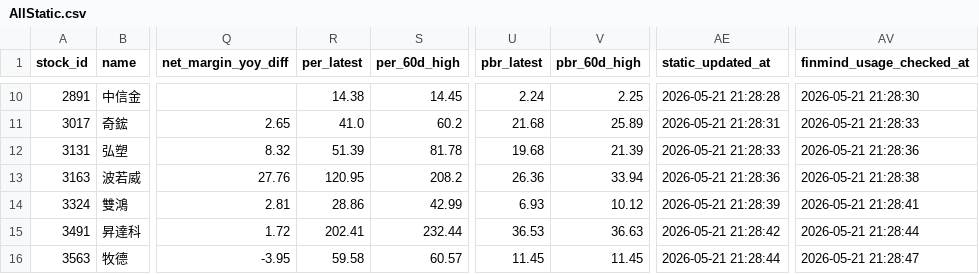
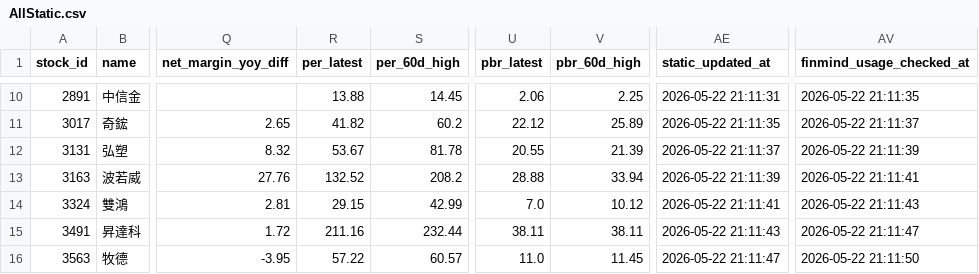
Before and after one commit to ONicole0101/Holding, a CSV file: AllStatic.csv, drawn as a sheet; only a part is shown, gaps mark what is left out; the diff covers the shown part only; the diff names each change by its address in the sheet, - before the commit and + after, or states it on an @@ line.

```diff
--- a/AllStatic.csv
+++ b/AllStatic.csv
-R10 (per_latest): 14.38
+R10 (per_latest): 13.88
-U10 (pbr_latest): 2.24
+U10 (pbr_latest): 2.06
-AE10 (static_updated_at): 2026-05-21 21:28:28
+AE10 (static_updated_at): 2026-05-22 21:11:31
-AV10 (finmind_usage_checked_at): 2026-05-21 21:28:30
+AV10 (finmind_usage_checked_at): 2026-05-22 21:11:35
-R11 (per_latest): 41.0
+R11 (per_latest): 41.82
-U11 (pbr_latest): 21.68
+U11 (pbr_latest): 22.12
-AE11 (static_updated_at): 2026-05-21 21:28:31
+AE11 (static_updated_at): 2026-05-22 21:11:35
-AV11 (finmind_usage_checked_at): 2026-05-21 21:28:33
+AV11 (finmind_usage_checked_at): 2026-05-22 21:11:37
-R12 (per_latest): 51.39
+R12 (per_latest): 53.67
-U12 (pbr_latest): 19.68
+U12 (pbr_latest): 20.55
-AE12 (static_updated_at): 2026-05-21 21:28:33
+AE12 (static_updated_at): 2026-05-22 21:11:37
-AV12 (finmind_usage_checked_at): 2026-05-21 21:28:36
+AV12 (finmind_usage_checked_at): 2026-05-22 21:11:39
-R13 (per_latest): 120.95
+R13 (per_latest): 132.52
-U13 (pbr_latest): 26.36
+U13 (pbr_latest): 28.88
-AE13 (static_updated_at): 2026-05-21 21:28:36
+AE13 (static_updated_at): 2026-05-22 21:11:39
-AV13 (finmind_usage_checked_at): 2026-05-21 21:28:38
+AV13 (finmind_usage_checked_at): 2026-05-22 21:11:41
-R14 (per_latest): 28.86
+R14 (per_latest): 29.15
-U14 (pbr_latest): 6.93
+U14 (pbr_latest): 7.0
-AE14 (static_updated_at): 2026-05-21 21:28:39
+AE14 (static_updated_at): 2026-05-22 21:11:41
-AV14 (finmind_usage_checked_at): 2026-05-21 21:28:41
+AV14 (finmind_usage_checked_at): 2026-05-22 21:11:43
-R15 (per_latest): 202.41
+R15 (per_latest): 211.16
-U15 (pbr_latest): 36.53
+U15 (pbr_latest): 38.11
-V15 (pbr_60d_high): 36.63
+V15 (pbr_60d_high): 38.11
-AE15 (static_updated_at): 2026-05-21 21:28:42
+AE15 (static_updated_at): 2026-05-22 21:11:43
-AV15 (finmind_usage_checked_at): 2026-05-21 21:28:44
+AV15 (finmind_usage_checked_at): 2026-05-22 21:11:47
-R16 (per_latest): 59.58
+R16 (per_latest): 57.22
-U16 (pbr_latest): 11.45
+U16 (pbr_latest): 11.0
-AE16 (static_updated_at): 2026-05-21 21:28:44
+AE16 (static_updated_at): 2026-05-22 21:11:47
-AV16 (finmind_usage_checked_at): 2026-05-21 21:28:47
+AV16 (finmind_usage_checked_at): 2026-05-22 21:11:50
```
Also changed, not shown: 46 edited cells elsewhere in this file.
